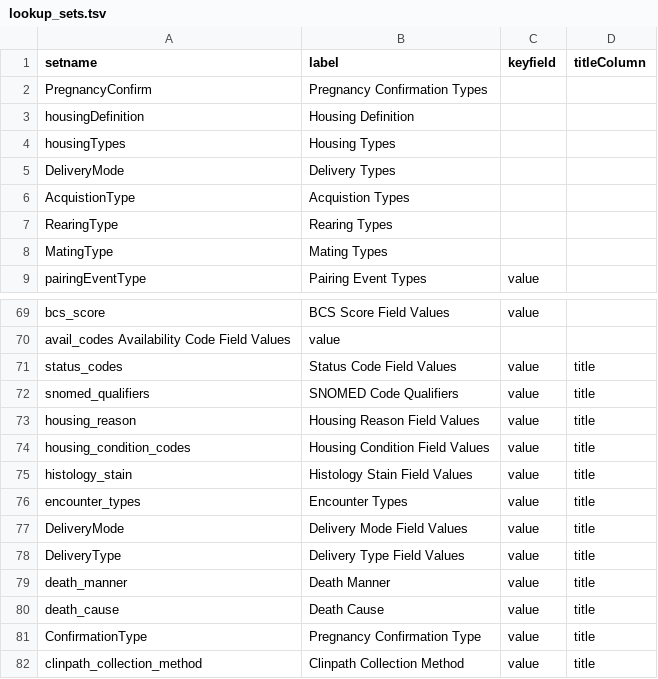
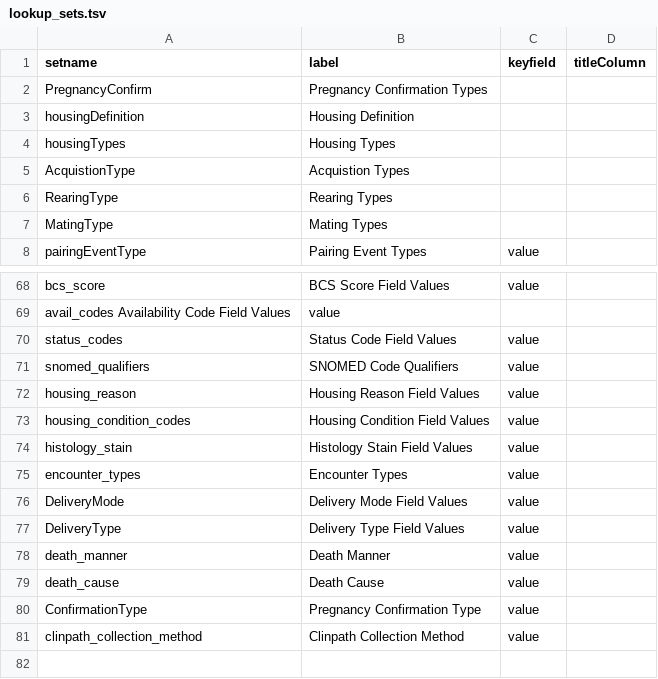
Before and after one commit to LabKey/onprcEHRModules, a TSV file: onprc_ehr/resources/data/lookup_sets.tsv, drawn as a sheet; only a part is shown, gaps mark what is left out; removed rows and columns are numbered as before the commit, all else as after; the diff names each change by its address in the sheet, - before the commit and + after, or states it on an @@ line.

Commit message:
merge onprc14.3 r36108-36153 NOTE: excludes changes for issue #22336
SVN r36154 |2015-01-23 21:30:53 +0000

```diff
--- a/onprc_ehr/resources/data/lookup_sets.tsv
+++ b/onprc_ehr/resources/data/lookup_sets.tsv
-row 5: DeliveryMode | Delivery Types
-D70:D81 (titleColumn): title
+D70:D81 (titleColumn): (empty)
```
